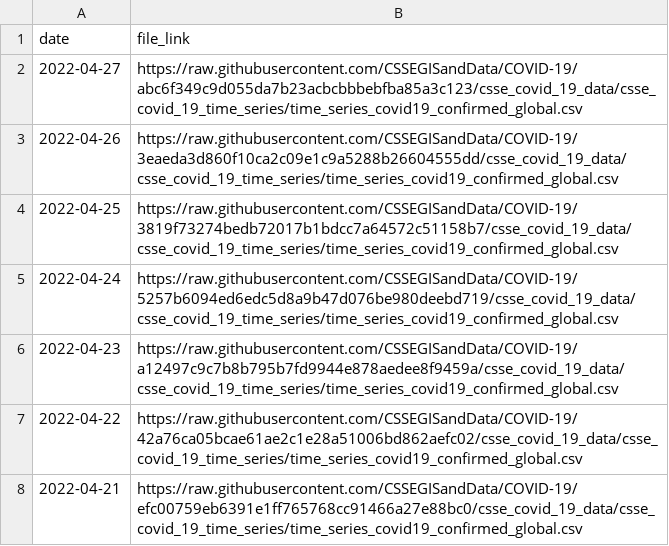
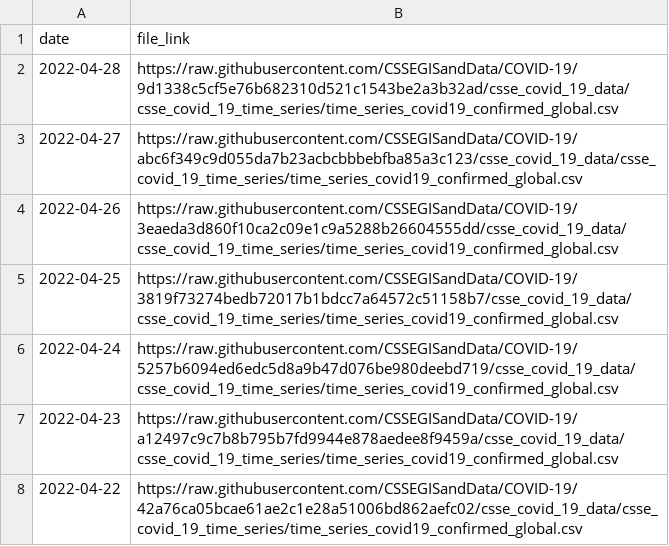
Before and after one commit to reichlab/covidData, a CSV file: data/jhu_global_cases_data_links.csv, drawn as a sheet; only a part is shown; the shorter side is filled out with more unchanged rows; the diff names each change by its address in the sheet, - before the commit and + after, or states it on an @@ line.

```diff
--- a/data/jhu_global_cases_data_links.csv
+++ b/data/jhu_global_cases_data_links.csv
+row 2: 2022-04-28 | https://raw.githubusercontent.com/CSSEGISandData/COVID-19/9d1338c5cf5e76b682310d521c1543be2a3b32ad/csse_covid_19_data/csse_covid_19_time_series/time_series_covid19_confirmed_global.csv
```
Also changed, not shown: data/jhu_global_deaths_data_links.csv, data/jhu_us_cases_data_links.csv, 1 other file.
